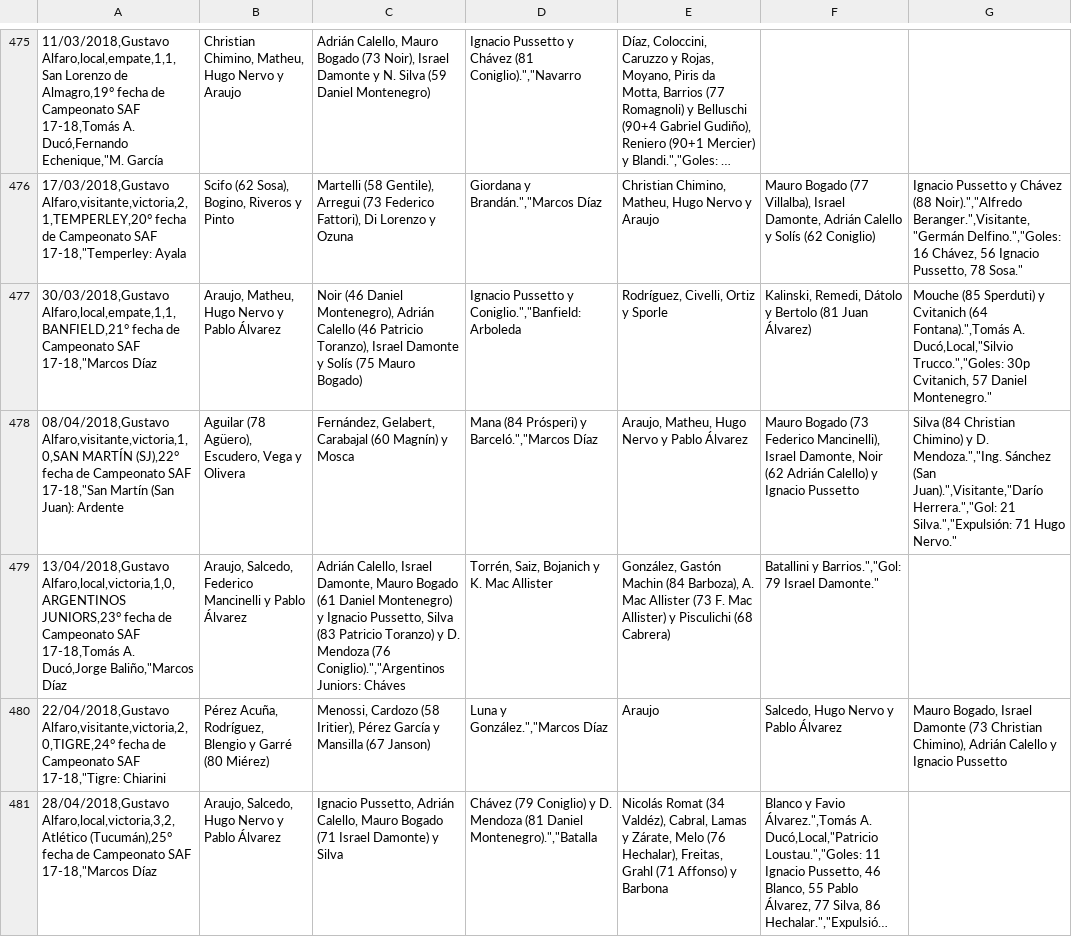
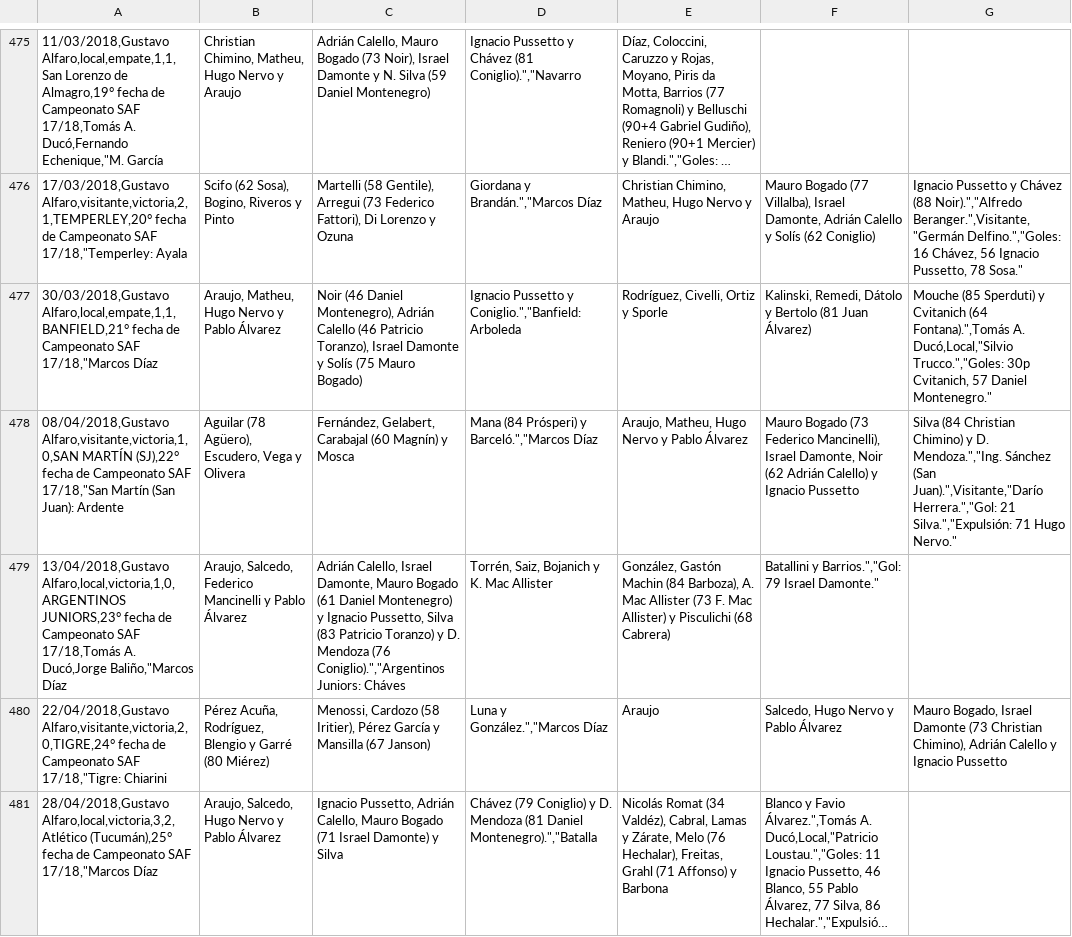
Before and after one commit to globopedia/Artids, a CSV file: Encuentros_Huracan.csv, drawn as a sheet; only a part is shown, gaps mark what is left out; long unchanged cells end in …; the diff covers the shown part only; the diff names each change by its address in the sheet, - before the commit and + after, or states it on an @@ line.

Commit message:
Update Encuentros_Huracan.csv

```diff
--- a/Encuentros_Huracan.csv
+++ b/Encuentros_Huracan.csv
-A475: …Campeonato SAF 17-18,Tomás A. Ducó,Fernando…
+A475: …Campeonato SAF 17/18,Tomás A. Ducó,Fernando…
-A476: …Campeonato SAF 17-18,"Temperley: Ayala
+A476: …Campeonato SAF 17/18,"Temperley: Ayala
-A477: …Campeonato SAF 17-18,"Marcos Díaz
+A477: …Campeonato SAF 17/18,"Marcos Díaz
-A478: …Campeonato SAF 17-18,"San Martín (San…
+A478: …Campeonato SAF 17/18,"San Martín (San…
-A479: …Campeonato SAF 17-18,Tomás A. Ducó,Jorge…
+A479: …Campeonato SAF 17/18,Tomás A. Ducó,Jorge…
-A480: …Campeonato SAF 17-18,"Tigre: Chiarini
+A480: …Campeonato SAF 17/18,"Tigre: Chiarini
-A481: …Campeonato SAF 17-18,"Marcos Díaz
+A481: …Campeonato SAF 17/18,"Marcos Díaz
```
Also changed, not shown: 137 edited cells elsewhere in this file.
